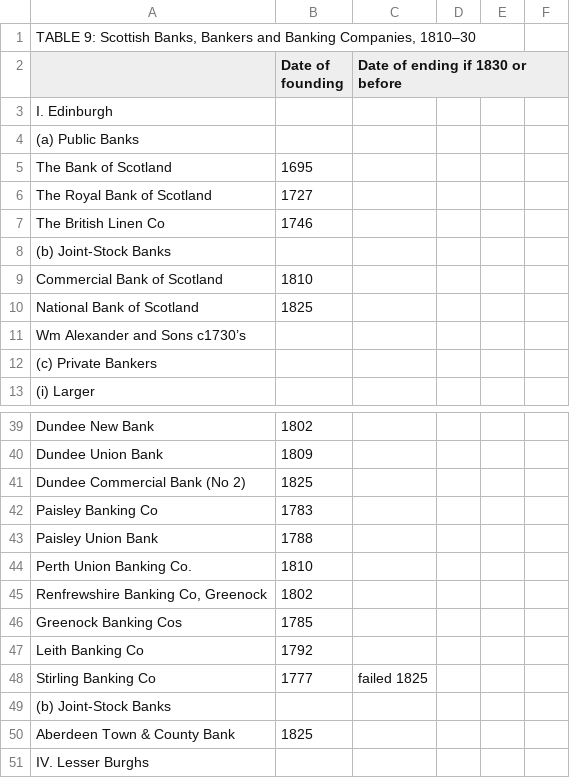
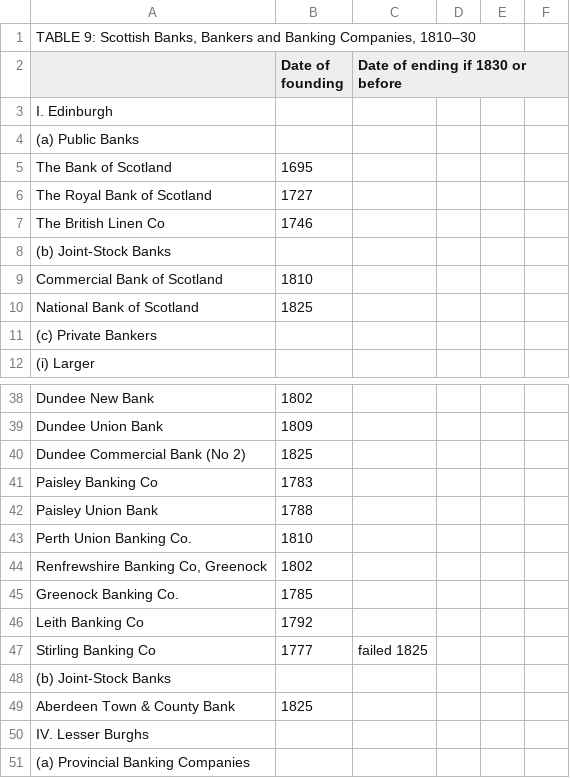
Before and after one commit to Steakhouse-Financial/scotch, a CSV file: original_tables/book/T9.csv, drawn as a sheet; only a part is shown, gaps mark what is left out; the shorter side is filled out with more unchanged rows.

```diff
--- a/original_tables/book/T9.csv
+++ b/original_tables/book/T9.csv
@@ -10,3 +10,2 @@ Commercial Bank of Scotland,1810,,,,
 National Bank of Scotland,1825,,,,
-Wm Alexander and Sons c1730’s,,,,,
 (c) Private Bankers,,,,,
@@ -45,3 +44,3 @@ Perth Union Banking Co.,1810,,,,
 "Renfrewshire Banking Co, Greenock",1802,,,,
-Greenock Banking Cos,1785,,,,
+Greenock Banking Co.,1785,,,,
 Leith Banking Co,1792,,,,
```
Also changed, not shown: original_tables/appendix3/T36.csv, original_tables/appendix3/T44.csv, 26 other files.
